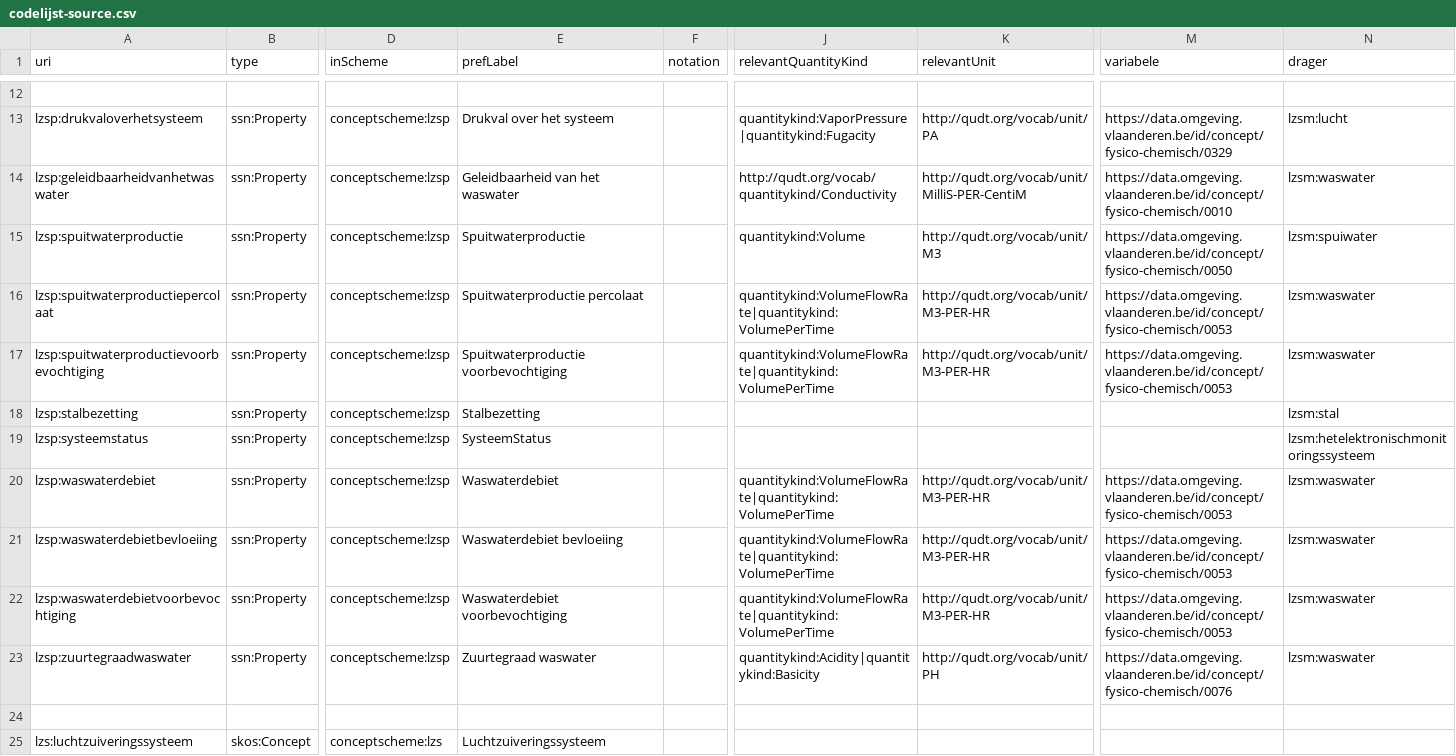
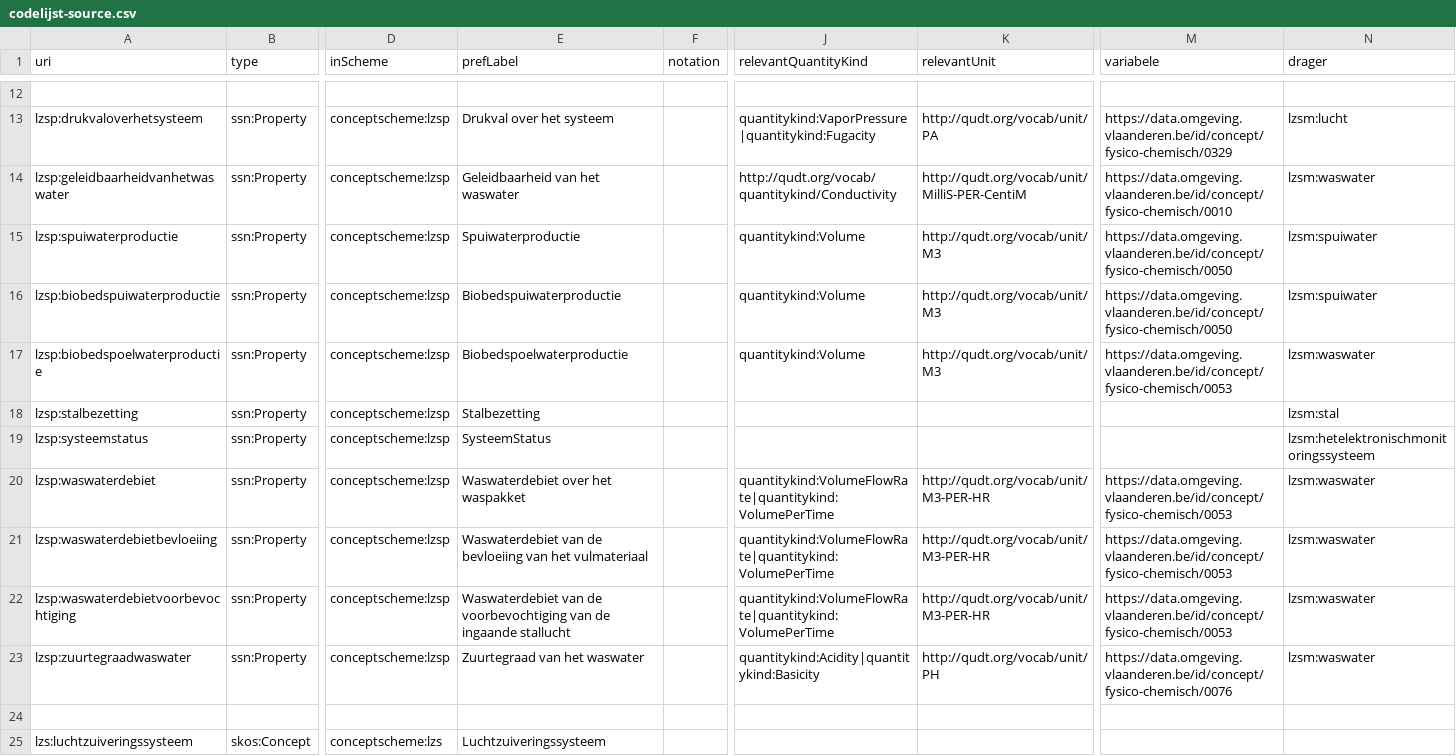
Before and after one commit to milieuinfo/codelijst-luchtzuiveringssysteem, a CSV file: src/source/codelijst-source.csv, drawn as a sheet; only a part is shown, gaps mark what is left out; the diff names each change by its address in the sheet, - before the commit and + after, or states it on an @@ line.

```diff
--- a/src/source/codelijst-source.csv
+++ b/src/source/codelijst-source.csv
-A15 (uri): lzsp:spuitwaterproductie
+A15 (uri): lzsp:spuiwaterproductie
-E15 (prefLabel): Spuitwaterproductie
+E15 (prefLabel): Spuiwaterproductie
-A16 (uri): lzsp:spuitwaterproductiepercolaat
+A16 (uri): lzsp:biobedspuiwaterproductie
-E16 (prefLabel): Spuitwaterproductie percolaat
+E16 (prefLabel): Biobedspuiwaterproductie
-J16:J17 (relevantQuantityKind): quantitykind:VolumeFlowRate|quantitykind:VolumePerTime
+J16:J17 (relevantQuantityKind): quantitykind:Volume
-K16:K17 (relevantUnit): http://qudt.org/vocab/unit/M3-PER-HR
+K16:K17 (relevantUnit): http://qudt.org/vocab/unit/M3
-M16 (variabele): https://data.omgeving.vlaanderen.be/id/concept/fysico-chemisch/0053
+M16 (variabele): https://data.omgeving.vlaanderen.be/id/concept/fysico-chemisch/0050
-N16 (drager): lzsm:waswater
+N16 (drager): lzsm:spuiwater
-A17 (uri): lzsp:spuitwaterproductievoorbevochtiging
+A17 (uri): lzsp:biobedspoelwaterproductie
-E17 (prefLabel): Spuitwaterproductie voorbevochtiging
+E17 (prefLabel): Biobedspoelwaterproductie
-E20 (prefLabel): Waswaterdebiet
+E20 (prefLabel): Waswaterdebiet over het waspakket
-E21 (prefLabel): Waswaterdebiet bevloeiing
+E21 (prefLabel): Waswaterdebiet van de bevloeiing van het vulmateriaal
-E22 (prefLabel): Waswaterdebiet voorbevochtiging
+E22 (prefLabel): Waswaterdebiet van de voorbevochtiging van de ingaande stallucht
-E23 (prefLabel): Zuurtegraad waswater
+E23 (prefLabel): Zuurtegraad van het waswater
```
Also changed, not shown: 3 other files.
